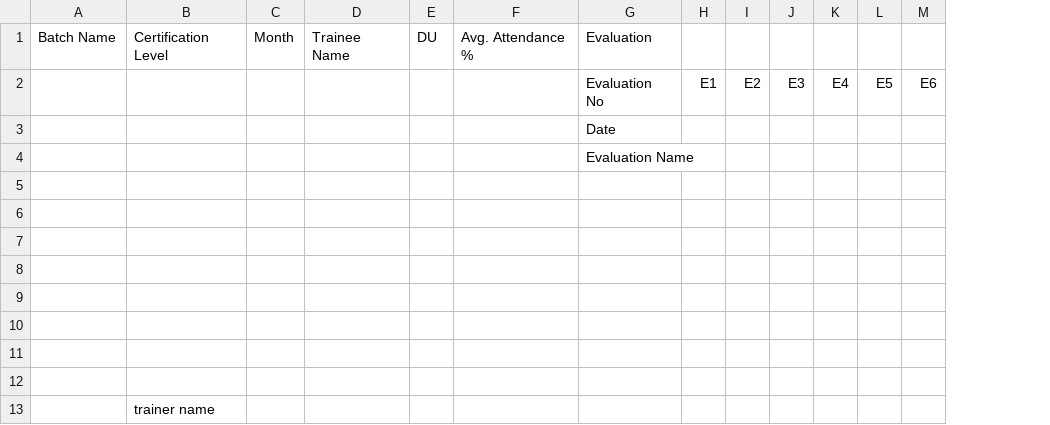
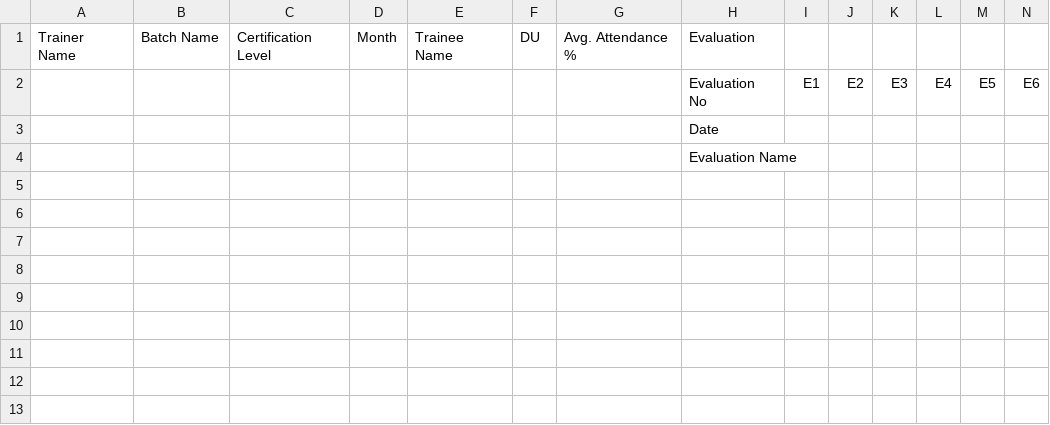
Before and after one commit to taranaps/japanese-report-generation, a CSV file: assets/excel/excel-template.csv, drawn as a sheet; only a part is shown; removed rows and columns are numbered as before the commit, all else as after; rows hold the shown columns only; the diff names each change by its address in the sheet, - before the commit and + after, or states it on an @@ line.

```diff
--- a/assets/excel/excel-template.csv
+++ b/assets/excel/excel-template.csv
+column A, row 1: Trainer Name
-row 5: (empty)
-row 6: (empty)
-row 7: (empty)
-row 8: (empty)
-row 9: (empty)
-row 10: (empty)
-row 11: (empty)
-row 12: (empty)
-row 13:  | trainer name
```
Also changed, not shown: 1 other file.
